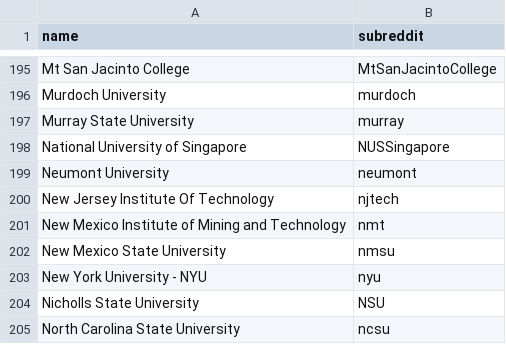
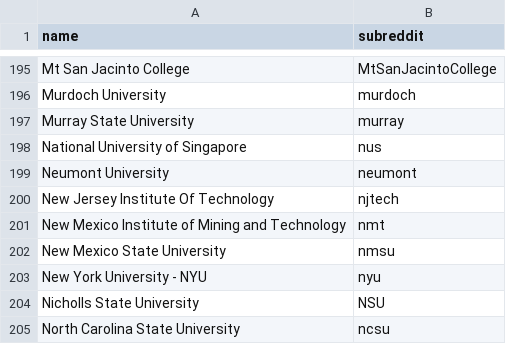
Before and after one commit to karlding/college-subreddits, a CSV file: data/colleges.csv, drawn as a sheet; only a part is shown, gaps mark what is left out.

Commit message:
Update National University of Singapore subreddit
The subreddit is no longer /r/NUSSingpaore. Instead they use
/r/nus

```diff
--- a/data/colleges.csv
+++ b/data/colleges.csv
@@ -197,3 +197,3 @@ name,subreddit
 "Murray State University",murray
-"National University of Singapore",NUSSingapore
+"National University of Singapore",nus
 "Neumont University",neumont
```
